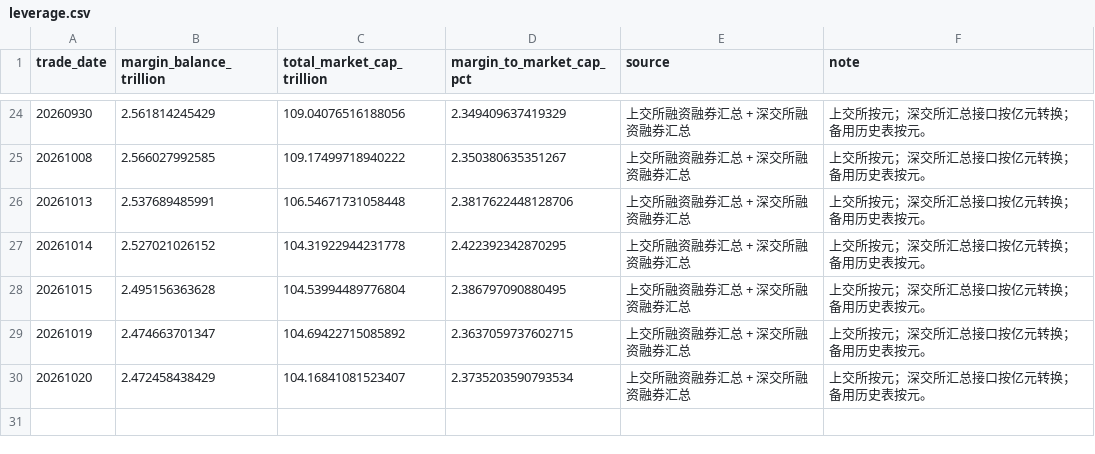
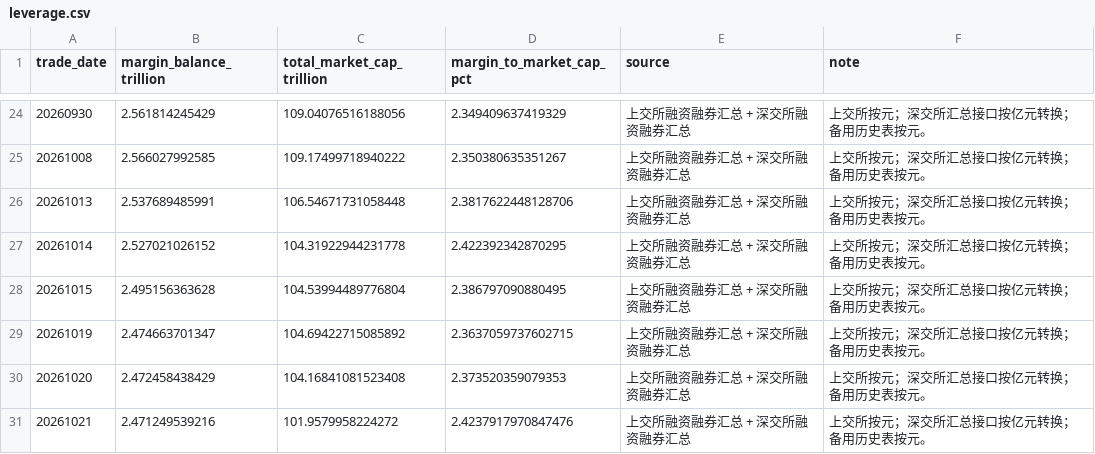
Before and after one commit to littlepeachh/macroscope-dashboard-v7, a CSV file: data/leverage.csv, drawn as a sheet; only a part is shown, gaps mark what is left out.

```diff
--- a/data/leverage.csv
+++ b/data/leverage.csv
@@ -29,2 +29,3 @@
 20261019,2.474663701347,104.69422715085892,2.3637059737602715,上交所融资融券汇总 + 深交所融资融券汇总,上交所按元；深交所汇总接口按亿元转换；备用历史表按元。
-20261020,2.472458438429,104.16841081523407,2.3735203590793534,上交所融资融券汇总 + 深交所融资融券汇总,上交所按元；深交所汇总接口按亿元转换；备用历史表按元。
+20261020,2.472458438429,104.16841081523408,2.373520359079353,上交所融资融券汇总 + 深交所融资融券汇总,上交所按元；深交所汇总接口按亿元转换；备用历史表按元。
+20261021,2.471249539216,101.9579958224272,2.4237917970847476,上交所融资融券汇总 + 深交所融资融券汇总,上交所按元；深交所汇总接口按亿元转换；备用历史表按元。
```
Also changed, not shown: data/breadth.csv, data/crowding.csv, 6 other files.
